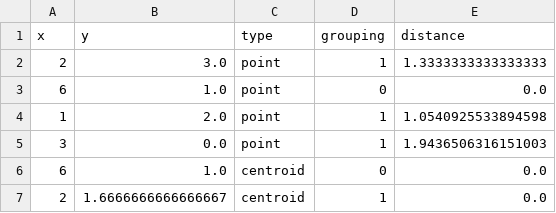
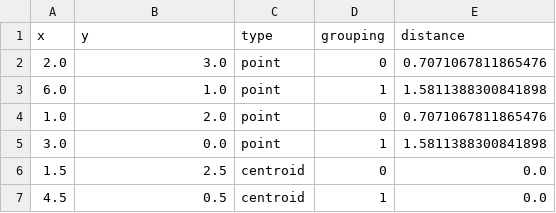
Before and after one commit to harizjet/K-meansAlgorithm, a CSV file: result.csv, drawn as a sheet.

```diff
--- a/result.csv
+++ b/result.csv
@@ -1,7 +1,7 @@
 x,y,type,grouping,distance
-2,3.0,point,1,1.3333333333333333
-6,1.0,point,0,0.0
-1,2.0,point,1,1.0540925533894598
-3,0.0,point,1,1.9436506316151003
-6,1.0,centroid,0,0.0
-2,1.6666666666666667,centroid,1,0.0
+2.0,3.0,point,0,0.7071067811865476
+6.0,1.0,point,1,1.5811388300841898
+1.0,2.0,point,0,0.7071067811865476
+3.0,0.0,point,1,1.5811388300841898
+1.5,2.5,centroid,0,0.0
+4.5,0.5,centroid,1,0.0
```
Also changed, not shown: 6 other files.
